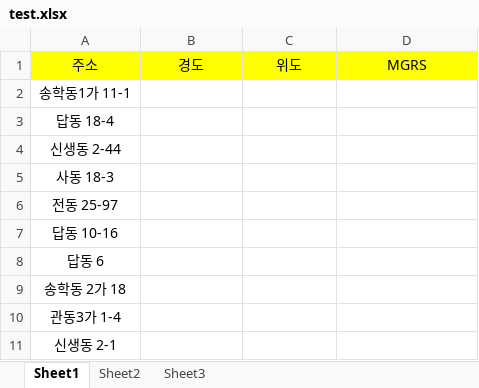
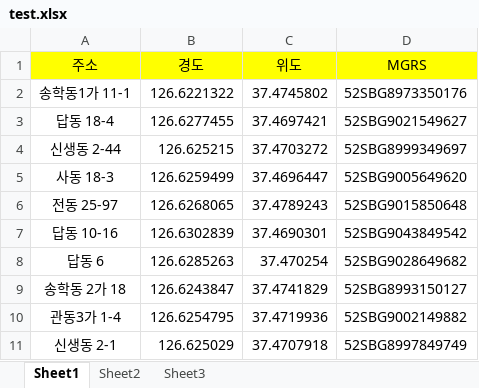
Before and after one commit to hyunmook-lim/latlongToMGRS, an Excel workbook: test.xlsx, sheet Sheet1, drawn as a sheet; only a part is shown; values as stored, in another font and other column widths than the file's, no borders; the diff covers the shown part only; the diff names each change by its address in the sheet, - before the commit and + after, or states it on an @@ line.

```diff
--- a/test.xlsx (sheet Sheet1)
+++ b/test.xlsx (sheet Sheet1)
-B2 (경도): (empty)
+B2 (경도): 126.6221322
-C2 (위도): (empty)
+C2 (위도): 37.4745802
-D2 (MGRS): (empty)
+D2 (MGRS): 52SBG8973350176
-B3 (경도): (empty)
+B3 (경도): 126.6277455
-C3 (위도): (empty)
+C3 (위도): 37.4697421
-D3 (MGRS): (empty)
+D3 (MGRS): 52SBG9021549627
-B4 (경도): (empty)
+B4 (경도): 126.625215
-C4 (위도): (empty)
+C4 (위도): 37.4703272
-D4 (MGRS): (empty)
+D4 (MGRS): 52SBG8999349697
-B5 (경도): (empty)
+B5 (경도): 126.6259499
-C5 (위도): (empty)
+C5 (위도): 37.4696447
-D5 (MGRS): (empty)
+D5 (MGRS): 52SBG9005649620
-B6 (경도): (empty)
+B6 (경도): 126.6268065
-C6 (위도): (empty)
+C6 (위도): 37.4789243
-D6 (MGRS): (empty)
+D6 (MGRS): 52SBG9015850648
-B7 (경도): (empty)
+B7 (경도): 126.6302839
-C7 (위도): (empty)
+C7 (위도): 37.4690301
-D7 (MGRS): (empty)
+D7 (MGRS): 52SBG9043849542
-B8 (경도): (empty)
+B8 (경도): 126.6285263
-C8 (위도): (empty)
+C8 (위도): 37.470254
-D8 (MGRS): (empty)
+D8 (MGRS): 52SBG9028649682
-B9 (경도): (empty)
+B9 (경도): 126.6243847
-C9 (위도): (empty)
+C9 (위도): 37.4741829
-D9 (MGRS): (empty)
+D9 (MGRS): 52SBG8993150127
-B10 (경도): (empty)
+B10 (경도): 126.6254795
-C10 (위도): (empty)
+C10 (위도): 37.4719936
-D10 (MGRS): (empty)
+D10 (MGRS): 52SBG9002149882
-B11 (경도): (empty)
+B11 (경도): 126.625029
-C11 (위도): (empty)
+C11 (위도): 37.4707918
-D11 (MGRS): (empty)
+D11 (MGRS): 52SBG8997849749
```
Also changed, not shown: 28 edited cells elsewhere in this sheet, 2 other files.
